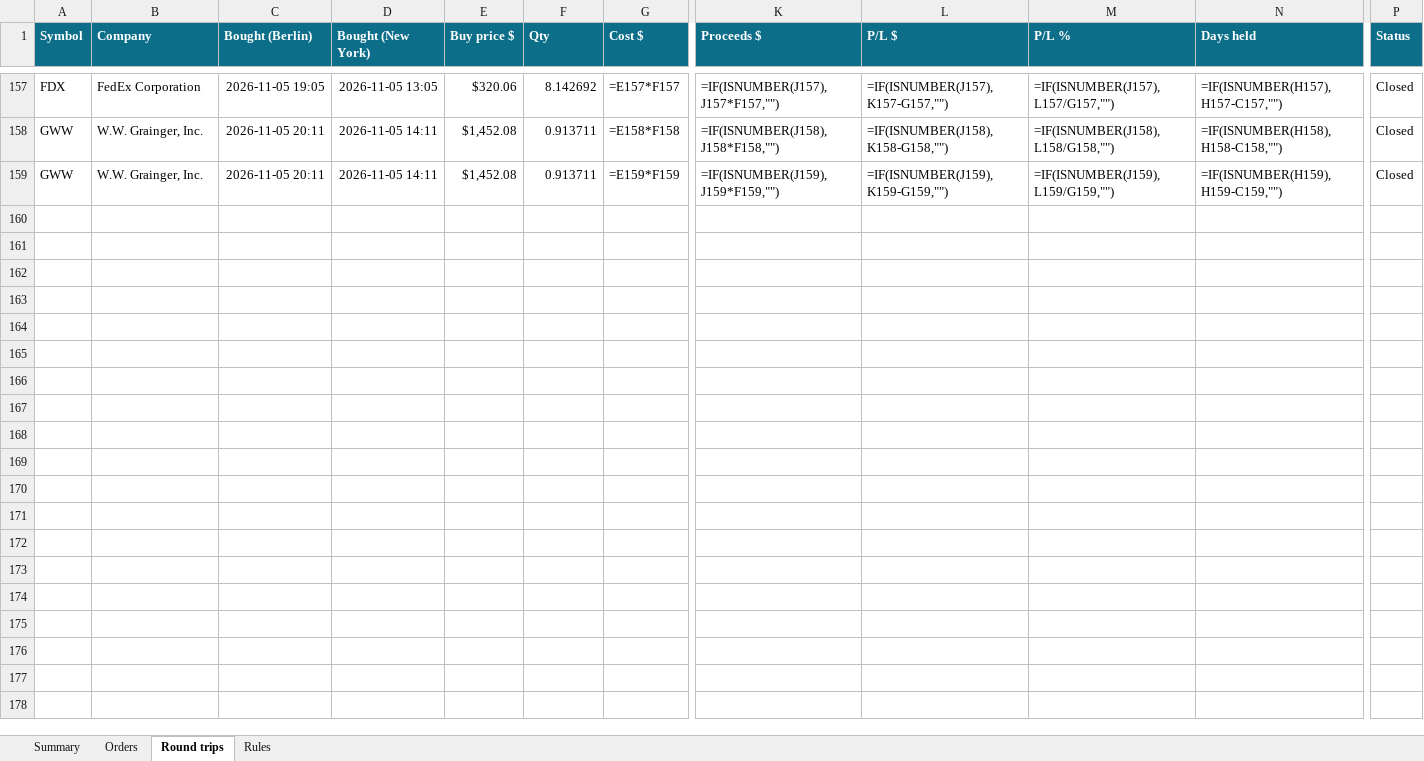
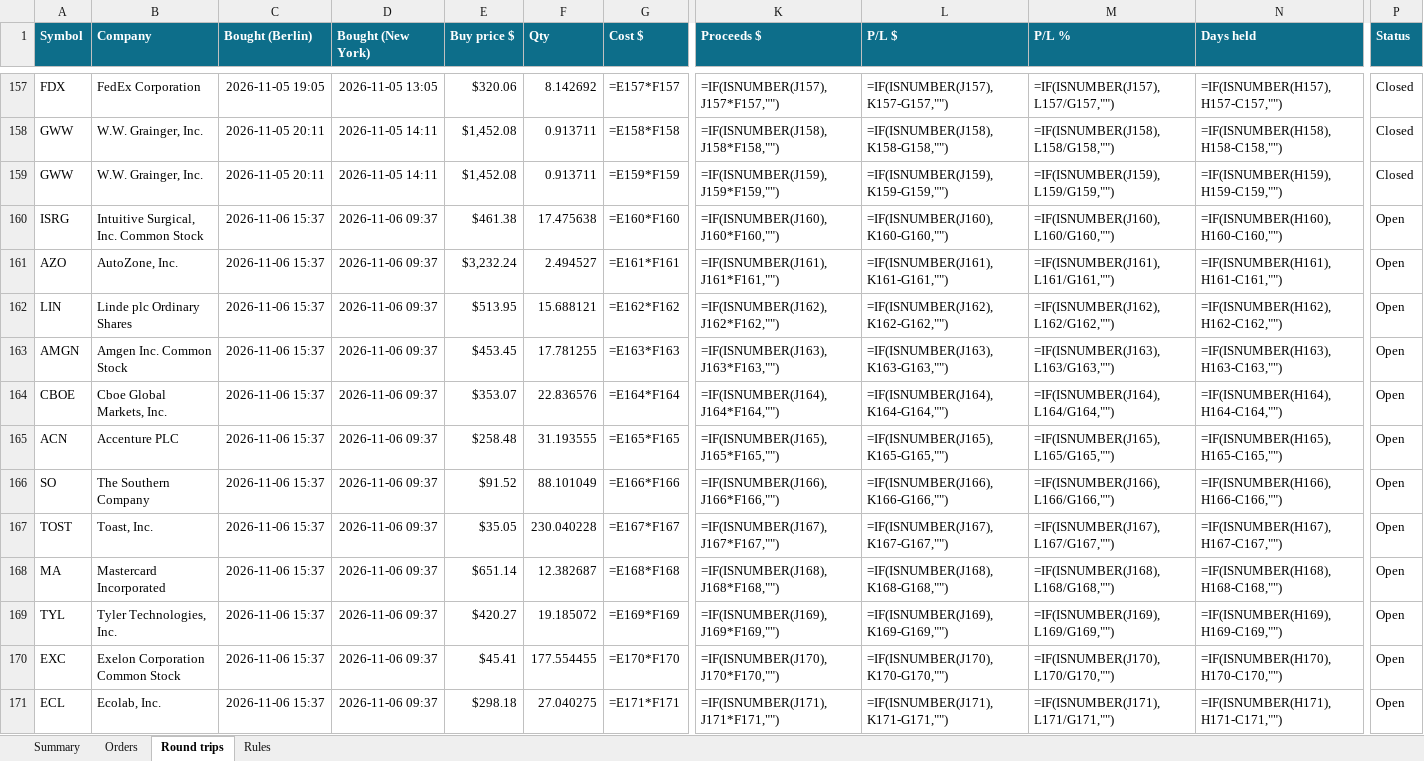
Before and after one commit to minto2196/my-claude-trade, an Excel workbook: trade-records/excel/2026-W45_2026-11-02.xlsx, sheet Round trips, drawn as a sheet; only a part is shown, gaps mark what is left out; values as stored, in another font and other column widths than the file's, no borders; formulas without a stored value are shown as written; conditional formats and table styles not drawn; rows hold the shown columns only; the diff names each change by its address in the sheet, - before the commit and + after, or states it on an @@ line.

Commit message:
records: 2026-11-06 14:47 UTC

```diff
--- a/trade-records/excel/2026-W45_2026-11-02.xlsx (sheet Round trips)
+++ b/trade-records/excel/2026-W45_2026-11-02.xlsx (sheet Round trips)
+row 160: ISRG | Intuitive Surgical, Inc. Common Stock | 2026-11-06 15:37 | 2026-11-06 09:37 | $461.38 | 17.475638 | =E160*F160 | =IF(ISNUMBER(J160),J160*F160,"") | =IF(ISNUMBER(J160),K160-G160,"") | =IF(ISNUMBER(J160),L160/G160,"") | =IF(ISNUMBER(H160),H160-C160,"") | Open
+row 161: AZO | AutoZone, Inc. | 2026-11-06 15:37 | 2026-11-06 09:37 | $3,232.24 | 2.494527 | =E161*F161 | =IF(ISNUMBER(J161),J161*F161,"") | =IF(ISNUMBER(J161),K161-G161,"") | =IF(ISNUMBER(J161),L161/G161,"") | =IF(ISNUMBER(H161),H161-C161,"") | Open
+row 162: LIN | Linde plc Ordinary Shares | 2026-11-06 15:37 | 2026-11-06 09:37 | $513.95 | 15.688121 | =E162*F162 | =IF(ISNUMBER(J162),J162*F162,"") | =IF(ISNUMBER(J162),K162-G162,"") | =IF(ISNUMBER(J162),L162/G162,"") | =IF(ISNUMBER(H162),H162-C162,"") | Open
+row 163: AMGN | Amgen Inc. Common Stock | 2026-11-06 15:37 | 2026-11-06 09:37 | $453.45 | 17.781255 | =E163*F163 | =IF(ISNUMBER(J163),J163*F163,"") | =IF(ISNUMBER(J163),K163-G163,"") | =IF(ISNUMBER(J163),L163/G163,"") | =IF(ISNUMBER(H163),H163-C163,"") | Open
+row 164: CBOE | Cboe Global Markets, Inc. | 2026-11-06 15:37 | 2026-11-06 09:37 | $353.07 | 22.836576 | =E164*F164 | =IF(ISNUMBER(J164),J164*F164,"") | =IF(ISNUMBER(J164),K164-G164,"") | =IF(ISNUMBER(J164),L164/G164,"") | =IF(ISNUMBER(H164),H164-C164,"") | Open
+row 165: ACN | Accenture PLC | 2026-11-06 15:37 | 2026-11-06 09:37 | $258.48 | 31.193555 | =E165*F165 | =IF(ISNUMBER(J165),J165*F165,"") | =IF(ISNUMBER(J165),K165-G165,"") | =IF(ISNUMBER(J165),L165/G165,"") | =IF(ISNUMBER(H165),H165-C165,"") | Open
+row 166: SO | The Southern Company | 2026-11-06 15:37 | 2026-11-06 09:37 | $91.52 | 88.101049 | =E166*F166 | =IF(ISNUMBER(J166),J166*F166,"") | =IF(ISNUMBER(J166),K166-G166,"") | =IF(ISNUMBER(J166),L166/G166,"") | =IF(ISNUMBER(H166),H166-C166,"") | Open
+row 167: TOST | Toast, Inc. | 2026-11-06 15:37 | 2026-11-06 09:37 | $35.05 | 230.040228 | =E167*F167 | =IF(ISNUMBER(J167),J167*F167,"") | =IF(ISNUMBER(J167),K167-G167,"") | =IF(ISNUMBER(J167),L167/G167,"") | =IF(ISNUMBER(H167),H167-C167,"") | Open
+row 168: MA | Mastercard Incorporated | 2026-11-06 15:37 | 2026-11-06 09:37 | $651.14 | 12.382687 | =E168*F168 | =IF(ISNUMBER(J168),J168*F168,"") | =IF(ISNUMBER(J168),K168-G168,"") | =IF(ISNUMBER(J168),L168/G168,"") | =IF(ISNUMBER(H168),H168-C168,"") | Open
+row 169: TYL | Tyler Technologies, Inc. | 2026-11-06 15:37 | 2026-11-06 09:37 | $420.27 | 19.185072 | =E169*F169 | =IF(ISNUMBER(J169),J169*F169,"") | =IF(ISNUMBER(J169),K169-G169,"") | =IF(ISNUMBER(J169),L169/G169,"") | =IF(ISNUMBER(H169),H169-C169,"") | Open
+row 170: EXC | Exelon Corporation Common Stock | 2026-11-06 15:37 | 2026-11-06 09:37 | $45.41 | 177.554455 | =E170*F170 | =IF(ISNUMBER(J170),J170*F170,"") | =IF(ISNUMBER(J170),K170-G170,"") | =IF(ISNUMBER(J170),L170/G170,"") | =IF(ISNUMBER(H170),H170-C170,"") | Open
+row 171: ECL | Ecolab, Inc. | 2026-11-06 15:37 | 2026-11-06 09:37 | $298.18 | 27.040275 | =E171*F171 | =IF(ISNUMBER(J171),J171*F171,"") | =IF(ISNUMBER(J171),K171-G171,"") | =IF(ISNUMBER(J171),L171/G171,"") | =IF(ISNUMBER(H171),H171-C171,"") | Open
```
Also changed, not shown: sheet Orders, sheet Summary, 5 other files.
